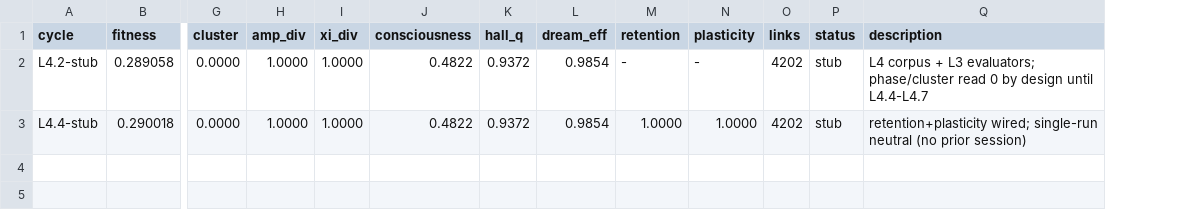
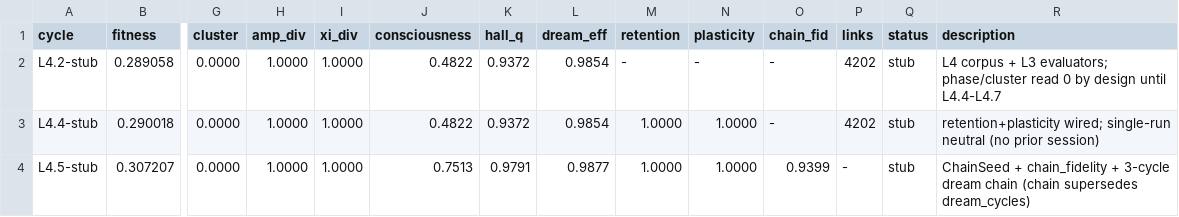
Before and after one commit to NickFlach/kannaka-memory, a TSV file: experiments/results-L4.tsv, drawn as a sheet; only a part is shown, gaps mark what is left out; rows hold the shown columns only; the diff names each change by its address in the sheet, - before the commit and + after, or states it on an @@ line.

Commit message:
feat(l4): ChainSeed primitive + chain_fidelity metric + 3-cycle dream chain (cycle L4.5)

```diff
--- a/experiments/results-L4.tsv
+++ b/experiments/results-L4.tsv
+column O (chain_fid), rows 2-3: - | -
+row 4: L4.5-stub | 0.307207 | 0.0000 | 1.0000 | 1.0000 | 0.7513 | 0.9791 | 0.9877 | 1.0000 | 1.0000 | 0.9399 | - | stub | ChainSeed + chain_fidelity + 3-cycle dream chain (chain supersedes dream_cycles)
```
Also changed, not shown: 1 other file.
